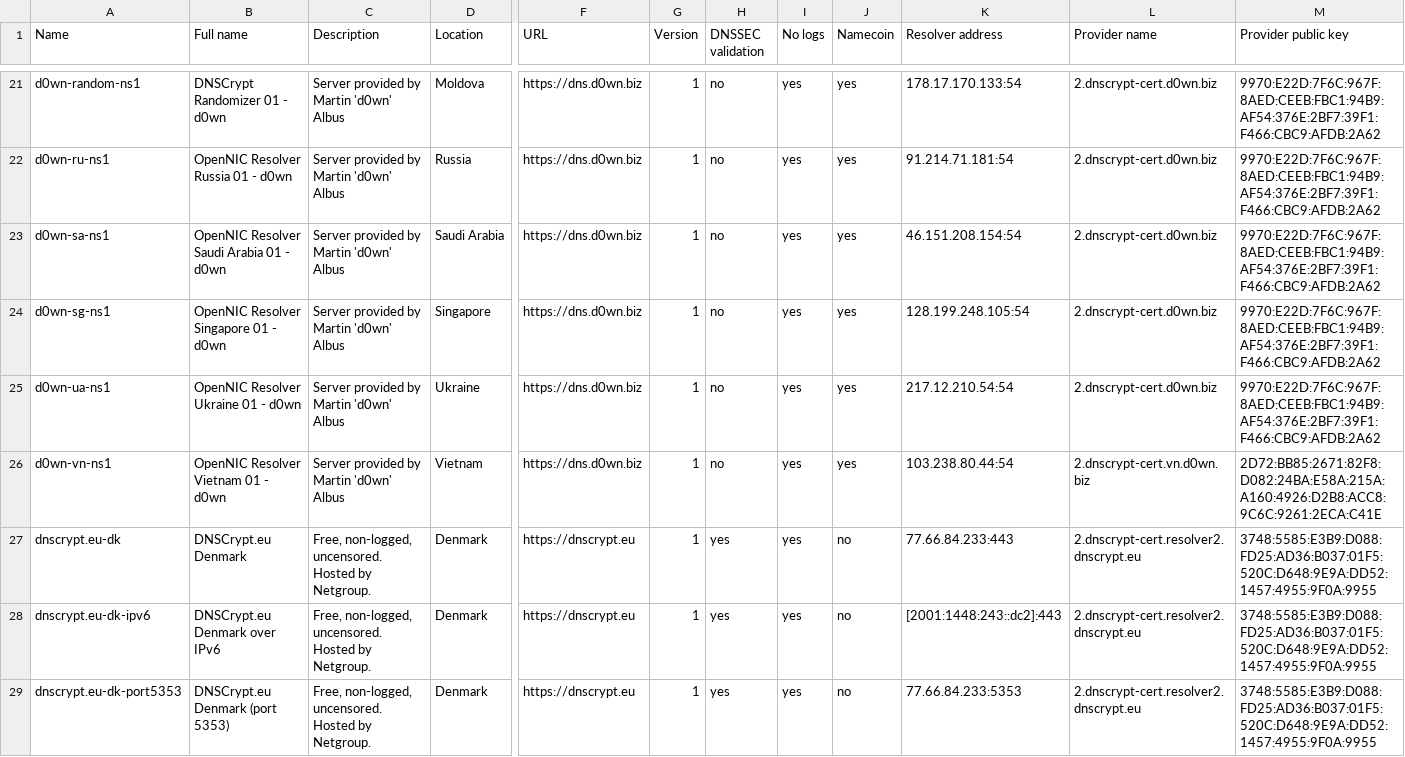
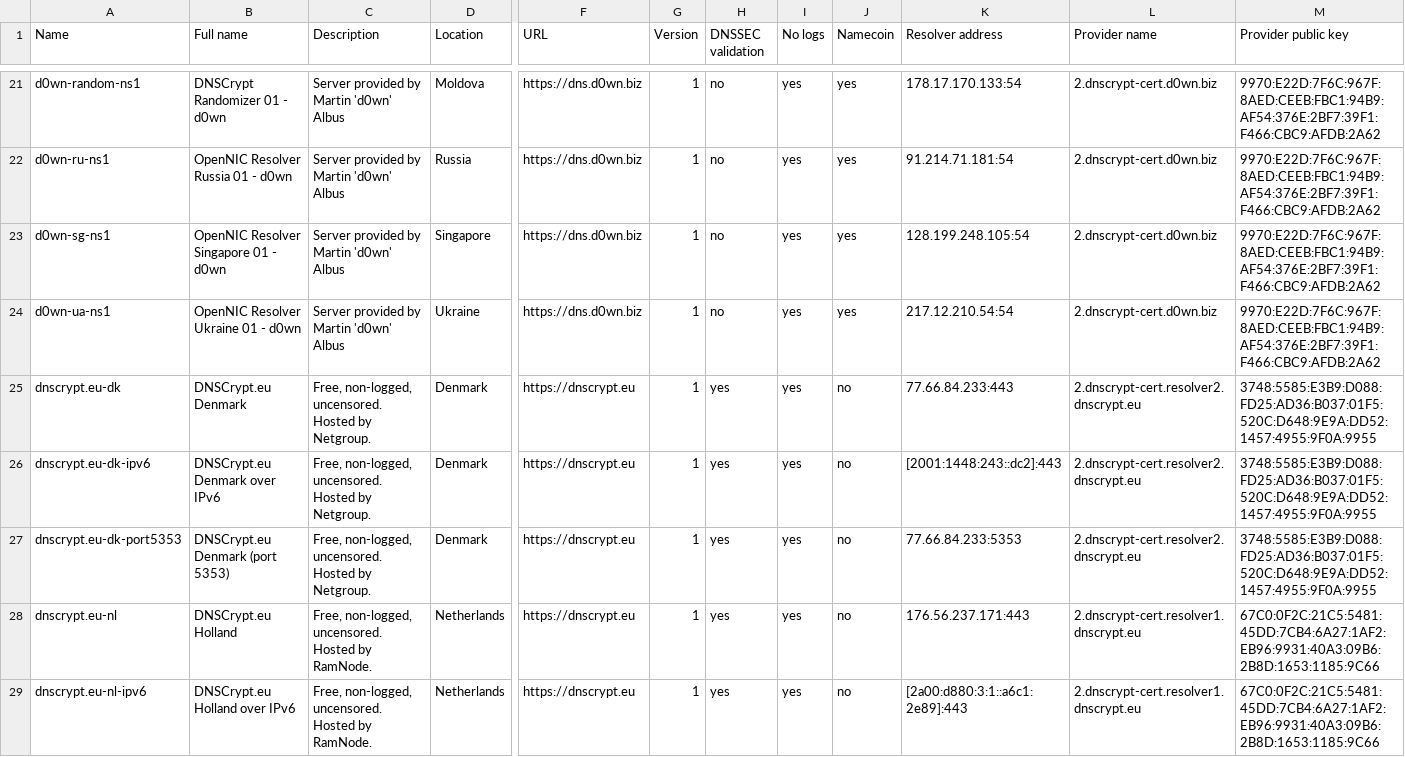
Before and after one commit to dyne/dnscrypt-proxy, a CSV file: dnscrypt-resolvers.csv, drawn as a sheet; only a part is shown, gaps mark what is left out; the shorter side is filled out with more unchanged rows; rows hold the shown columns only; the diff names each change by its address in the sheet, - before the commit and + after, or states it on an @@ line.

Commit message:
Remove d0wn down servers

```diff
--- a/dnscrypt-resolvers.csv
+++ b/dnscrypt-resolvers.csv
-row 23: d0wn-sa-ns1 | OpenNIC Resolver Saudi Arabia 01 - d0wn | Server provided by Martin 'd0wn' Albus | Saudi Arabia | https://dns.d0wn.biz | 1 | no | yes | yes | 46.151.208.154:54 | 2.dnscrypt-cert.d0wn.biz | 9970:E22D:7F6C:967F:8AED:CEEB:FBC1:94B9:AF54:376E:2BF7:39F1:F466:CBC9:AFDB:2A62
-row 26: d0wn-vn-ns1 | OpenNIC Resolver Vietnam 01 - d0wn | Server provided by Martin 'd0wn' Albus | Vietnam | https://dns.d0wn.biz | 1 | no | yes | yes | 103.238.80.44:54 | 2.dnscrypt-cert.vn.d0wn.biz | 2D72:BB85:2671:82F8:D082:24BA:E58A:215A:A160:4926:D2B8:ACC8:9C6C:9261:2ECA:C41E
```
Also changed, not shown: 2 other files.
